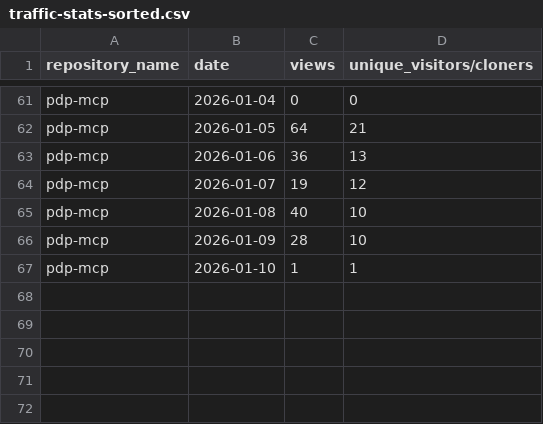
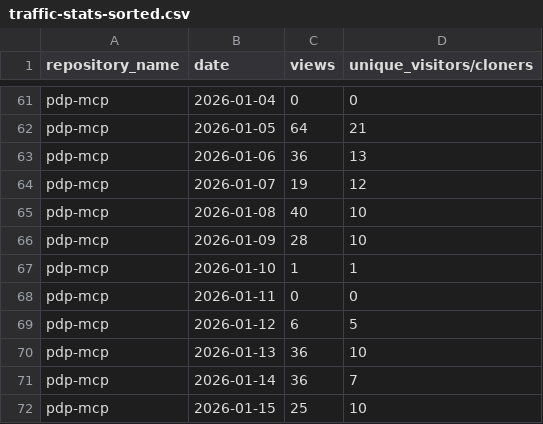
Before and after one commit to jpmorgan-payments/pdp-mcp, a CSV file: metrics/traffic-stats-sorted.csv, drawn as a sheet; only a part is shown, gaps mark what is left out.

```diff
--- a/metrics/traffic-stats-sorted.csv
+++ b/metrics/traffic-stats-sorted.csv
@@ -67 +67,6 @@ pdp-mcp,2026-01-09,28,10
 pdp-mcp,2026-01-10,1,1
+pdp-mcp,2026-01-11,0,0
+pdp-mcp,2026-01-12,6,5
+pdp-mcp,2026-01-13,36,10
+pdp-mcp,2026-01-14,36,7
+pdp-mcp,2026-01-15,25,10
```
Also changed, not shown: metrics/clone-stats-sorted.csv, metrics/clone-stats.csv, 3 other files.
